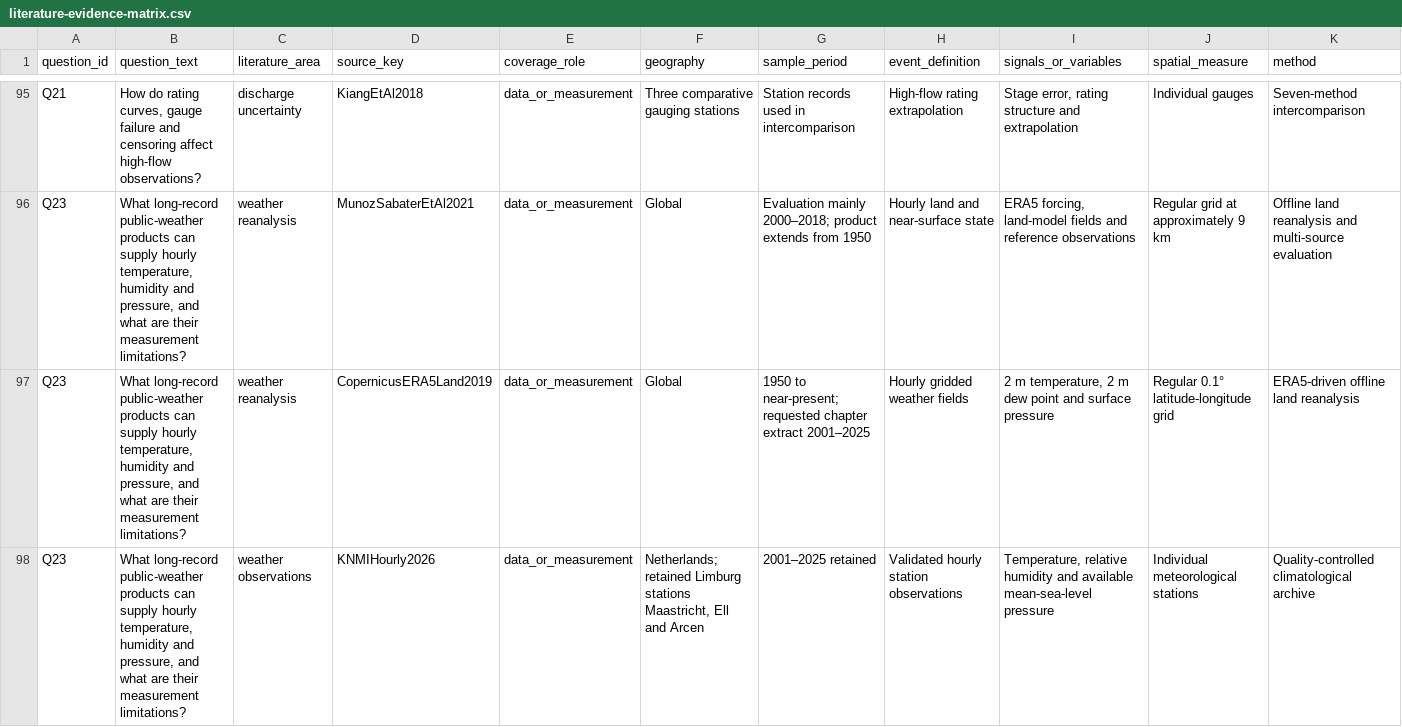
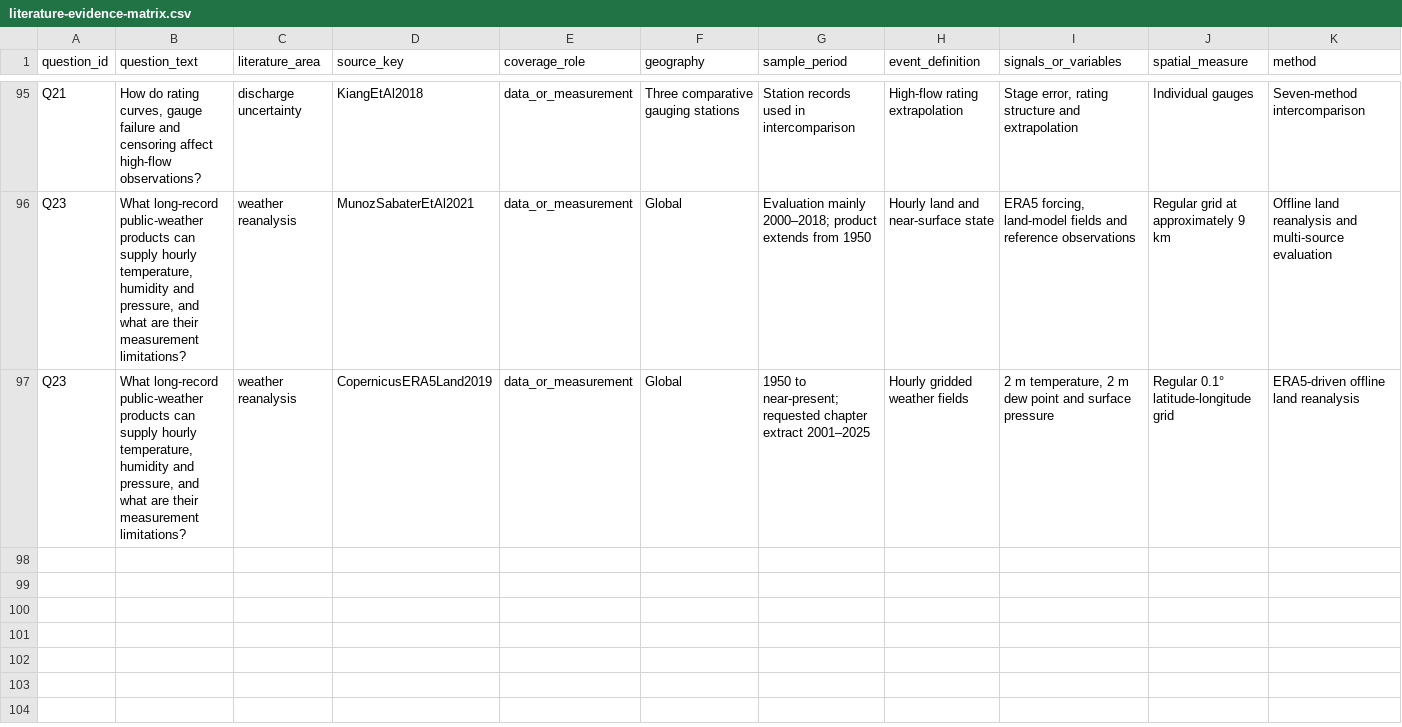
Before and after one commit to b-gillikin/co2-flood-proxy, a CSV file: docs/literature-evidence-matrix.csv, drawn as a sheet; only a part is shown, gaps mark what is left out; rows hold the shown columns only; the diff names each change by its address in the sheet, - before the commit and + after, or states it on an @@ line.

Commit message:
refactor: retire KNMI weather lane

```diff
--- a/docs/literature-evidence-matrix.csv
+++ b/docs/literature-evidence-matrix.csv
-row 98: Q23 | What long-record public-weather products can supply hourly temperature, humidity and pressure, and what are their measurement limitations? | weather observations | KNMIHourly2026 | data_or_measurement | Netherlands; retained Limburg stations Maastricht, Ell and Arcen | 2001–2025 retained | Validated hourly station observations | Temperature, relative humidity and available mean-sea-level pressure | Individual meteorological stations | Quality-controlled climatological archive
```
Also changed, not shown: 29 other files.
